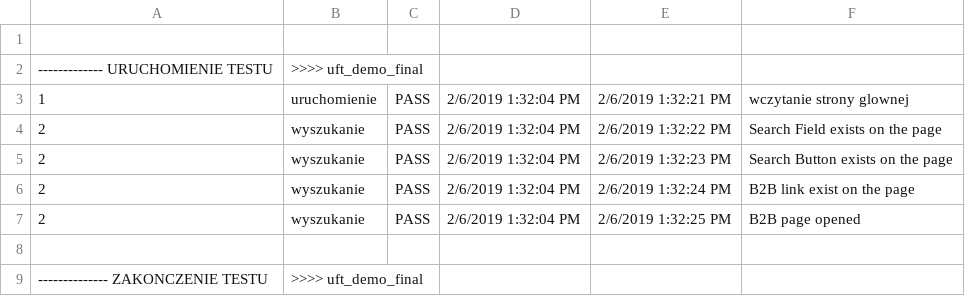
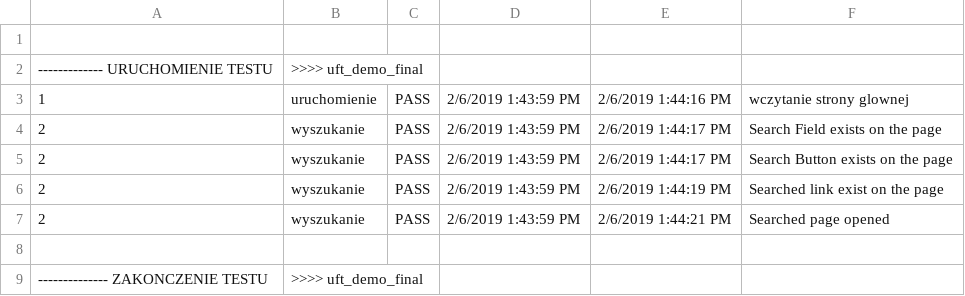
Before and after one commit to NZelskaya/q, a CSV file: Test Results/0000/Report/0000_log.csv, drawn as a sheet.

```diff
--- a/Test Results/0000/Report/0000_log.csv
+++ b/Test Results/0000/Report/0000_log.csv
@@ -2,7 +2,7 @@
 ------------- URUCHOMIENIE TESTU | >>>> uft_demo_final
-1|uruchomienie|PASS|2/6/2019 1:32:04 PM|2/6/2019 1:32:21 PM|wczytanie strony glownej
-2|wyszukanie|PASS|2/6/2019 1:32:04 PM|2/6/2019 1:32:22 PM|Search Field exists on the page
-2|wyszukanie|PASS|2/6/2019 1:32:04 PM|2/6/2019 1:32:23 PM|Search Button exists on the page
-2|wyszukanie|PASS|2/6/2019 1:32:04 PM|2/6/2019 1:32:24 PM|B2B link exist on the page
-2|wyszukanie|PASS|2/6/2019 1:32:04 PM|2/6/2019 1:32:25 PM|B2B page opened
+1|uruchomienie|PASS|2/6/2019 1:43:59 PM|2/6/2019 1:44:16 PM|wczytanie strony glownej
+2|wyszukanie|PASS|2/6/2019 1:43:59 PM|2/6/2019 1:44:17 PM|Search Field exists on the page
+2|wyszukanie|PASS|2/6/2019 1:43:59 PM|2/6/2019 1:44:17 PM|Search Button exists on the page
+2|wyszukanie|PASS|2/6/2019 1:43:59 PM|2/6/2019 1:44:19 PM|Searched link exist on the page
+2|wyszukanie|PASS|2/6/2019 1:43:59 PM|2/6/2019 1:44:21 PM|Searched page opened
 
```
Also changed, not shown: 1 other file.
